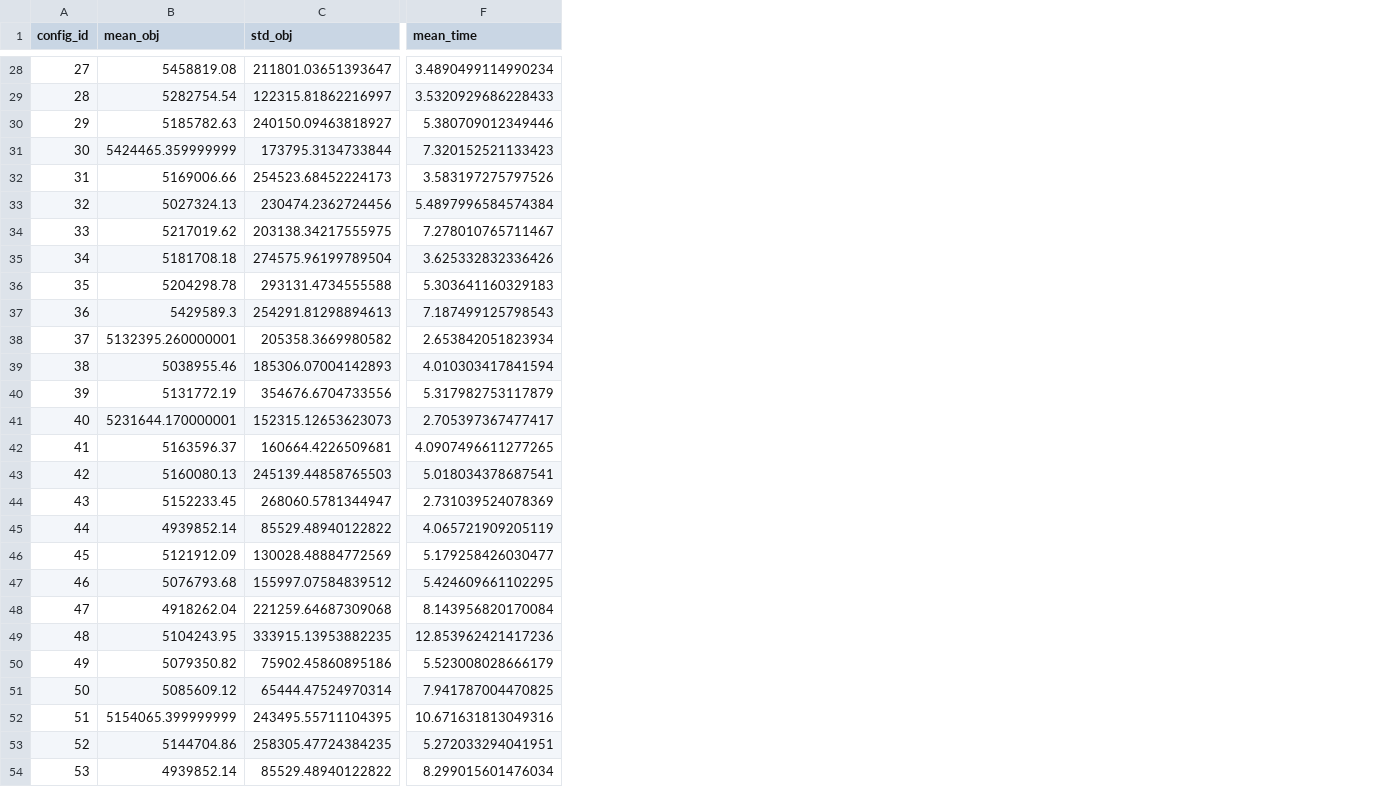
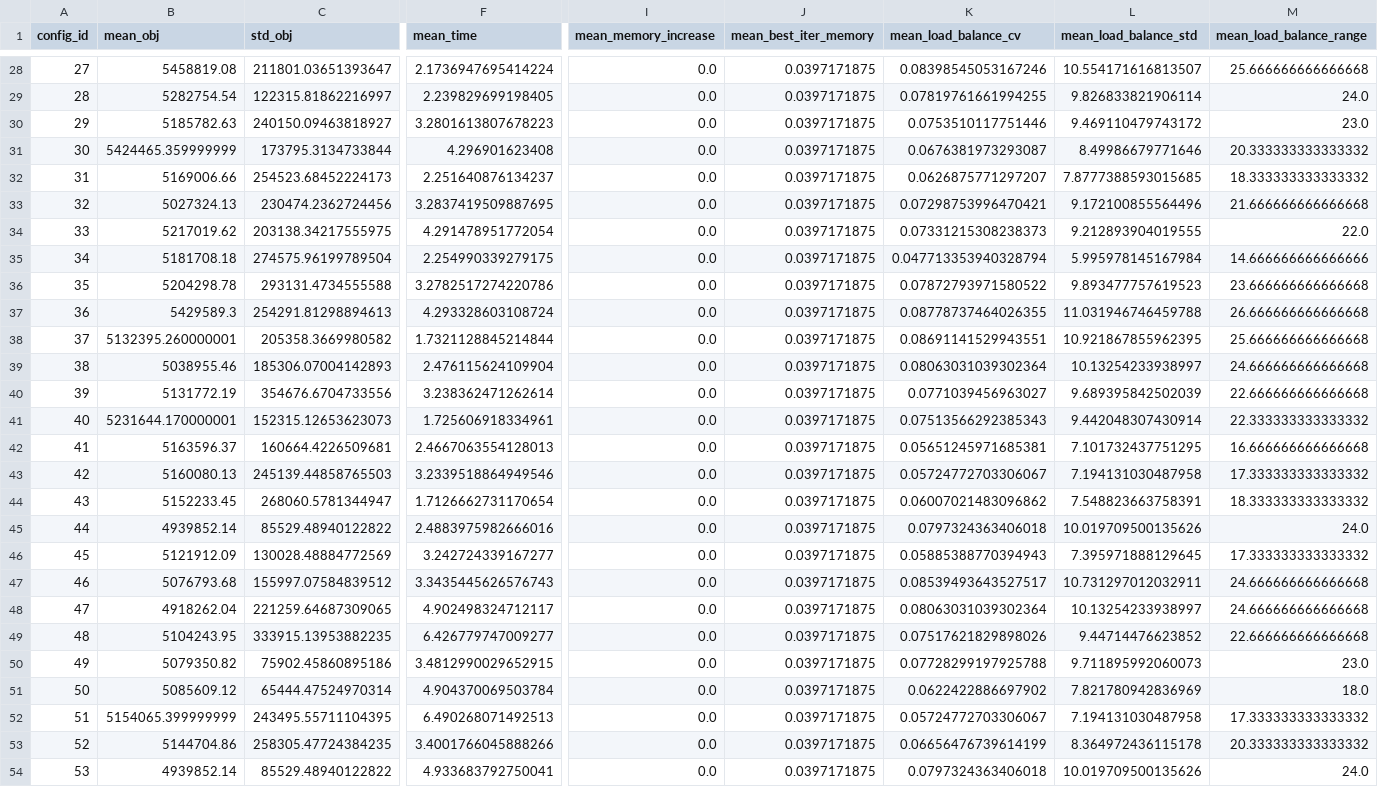
Before and after one commit to nrincon2302/ISIS3302-ProyectoMOS, a CSV file: calibracion_estadisticas_Base.csv, drawn as a sheet; only a part is shown, gaps mark what is left out; the diff covers the shown part only; the diff names each change by its address in the sheet, - before the commit and + after, or states it on an @@ line.

```diff
--- a/calibracion_estadisticas_Base.csv
+++ b/calibracion_estadisticas_Base.csv
+column I (mean_memory_increase), rows 28-54: all 0.0
+column J (mean_best_iter_memory), rows 28-54: all 0.0397171875
+column K (mean_load_balance_cv), rows 28-54: 0.08398545053167246 | 0.07819761661994255 | 0.0753510117751446 | 0.0676381973293087 | 0.0626875771297207 | 0.07298753996470421 | 0.07331215308238373 | 0.047713353940328794 | 0.07872793971580522 | 0.08778737464026355 | 0.08691141529943551 | 0.08063031039302364 | 0.0771039456963027 | 0.07513566292385343 | 0.05651245971685381 | 0.05724772703306067 | 0.06007021483096862 | 0.0797324363406018 | 0.05885388770394943 | 0.08539493643527517 | 0.08063031039302364 | 0.07517621829898026 | 0.07728299197925788 | 0.0622422886697902 | 0.05724772703306067 | 0.06656476739614199 | 0.0797324363406018
+column L (mean_load_balance_std), rows 28-54: 10.554171616813507 | 9.826833821906114 | 9.469110479743172 | 8.49986679771646 | 7.8777388593015685 | 9.172100855564496 | 9.212893904019555 | 5.995978145167984 | 9.893477757619523 | 11.031946746459788 | 10.921867855962395 | 10.13254233938997 | 9.689395842502039 | 9.442048307430914 | 7.101732437751295 | 7.194131030487958 | 7.548823663758391 | 10.019709500135626 | 7.395971888129645 | 10.731297012032911 | 10.13254233938997 | 9.44714476623852 | 9.711895992060073 | 7.821780942836969 | 7.194131030487958 | 8.364972436115178 | 10.019709500135626
+column M (mean_load_balance_range), rows 28-54: 25.666666666666668 | 24.0 | 23.0 | 20.333333333333332 | 18.333333333333332 | 21.666666666666668 | 22.0 | 14.666666666666666 | 23.666666666666668 | 26.666666666666668 | 25.666666666666668 | 24.666666666666668 | 22.666666666666668 | 22.333333333333332 | 16.666666666666668 | 17.333333333333332 | 18.333333333333332 | 24.0 | 17.333333333333332 | 24.666666666666668 | 24.666666666666668 | 22.666666666666668 | 23.0 | 18.0 | 17.333333333333332 | 20.333333333333332 | 24.0
-F28 (mean_time): 3.4890499114990234
+F28 (mean_time): 2.1736947695414224
-F29 (mean_time): 3.5320929686228433
+F29 (mean_time): 2.239829699198405
-F30 (mean_time): 5.380709012349446
+F30 (mean_time): 3.2801613807678223
-F31 (mean_time): 7.320152521133423
+F31 (mean_time): 4.296901623408
-F32 (mean_time): 3.583197275797526
+F32 (mean_time): 2.251640876134237
-F33 (mean_time): 5.4897996584574384
+F33 (mean_time): 3.2837419509887695
-F34 (mean_time): 7.278010765711467
+F34 (mean_time): 4.291478951772054
-F35 (mean_time): 3.625332832336426
+F35 (mean_time): 2.254990339279175
-F36 (mean_time): 5.303641160329183
+F36 (mean_time): 3.2782517274220786
-F37 (mean_time): 7.187499125798543
+F37 (mean_time): 4.293328603108724
-F38 (mean_time): 2.653842051823934
+F38 (mean_time): 1.7321128845214844
-F39 (mean_time): 4.010303417841594
+F39 (mean_time): 2.476115624109904
-F40 (mean_time): 5.317982753117879
+F40 (mean_time): 3.238362471262614
-F41 (mean_time): 2.705397367477417
+F41 (mean_time): 1.725606918334961
-F42 (mean_time): 4.0907496611277265
+F42 (mean_time): 2.4667063554128013
-F43 (mean_time): 5.018034378687541
+F43 (mean_time): 3.2339518864949546
-F44 (mean_time): 2.731039524078369
+F44 (mean_time): 1.7126662731170654
-F45 (mean_time): 4.065721909205119
+F45 (mean_time): 2.4883975982666016
-F46 (mean_time): 5.179258426030477
+F46 (mean_time): 3.242724339167277
-F47 (mean_time): 5.424609661102295
+F47 (mean_time): 3.3435445626576743
-C48 (std_obj): 221259.64687309068
+C48 (std_obj): 221259.64687309065
-F48 (mean_time): 8.143956820170084
+F48 (mean_time): 4.902498324712117
-F49 (mean_time): 12.853962421417236
+F49 (mean_time): 6.426779747009277
-F50 (mean_time): 5.523008028666179
+F50 (mean_time): 3.4812990029652915
-F51 (mean_time): 7.941787004470825
+F51 (mean_time): 4.904370069503784
-F52 (mean_time): 10.671631813049316
+F52 (mean_time): 6.490268071492513
-F53 (mean_time): 5.272033294041951
+F53 (mean_time): 3.4001766045888266
-F54 (mean_time): 8.299015601476034
+F54 (mean_time): 4.933683792750041
```
Also changed, not shown: 28 edited cells elsewhere in this file, best_solution_case_2_formatted.csv, best_solution_case_Base_formatted.csv, 9 other files.
